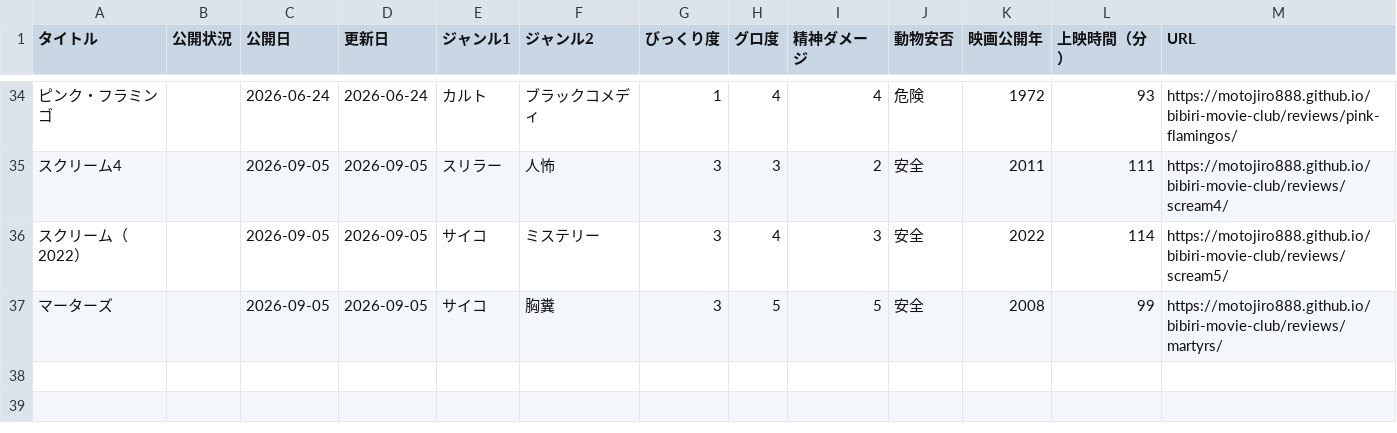
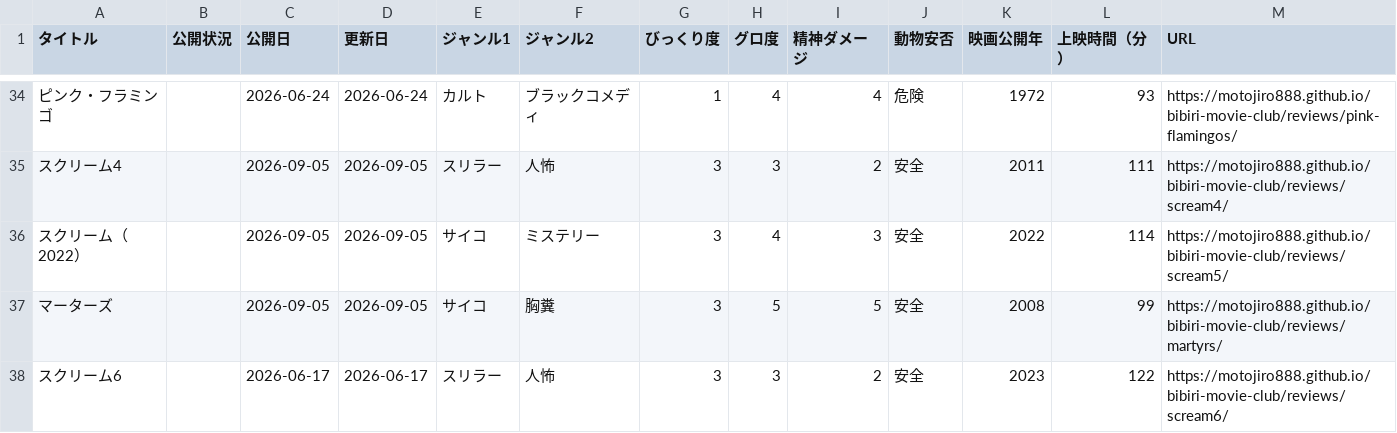
Before and after one commit to motojiro888/bibiri-movie-club, a CSV file: reviews-list.csv, drawn as a sheet; only a part is shown, gaps mark what is left out; the diff names each change by its address in the sheet, - before the commit and + after, or states it on an @@ line.

```diff
--- a/reviews-list.csv
+++ b/reviews-list.csv
+row 38: スクリーム6 |  | 2026-06-17 | 2026-06-17 | スリラー | 人怖 | 3 | 3 | 2 | 安全 | 2023 | 122 | https://motojiro888.github.io/bibiri-movie-club/reviews/scream6/
```
Also changed, not shown: 4 other files.
